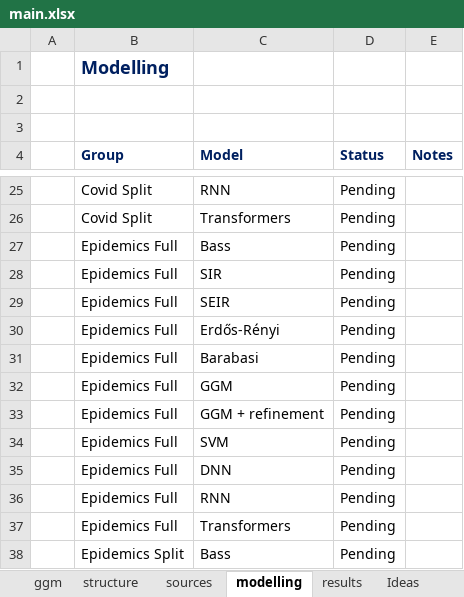
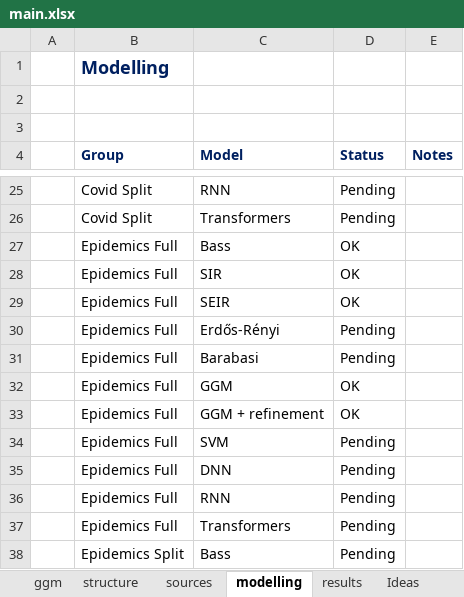
Before and after one commit to danielgvb/pandemic_modelling, an Excel workbook: administrative/main.xlsx, sheet modelling, drawn as a sheet; only a part is shown, gaps mark what is left out; values as stored, in another font and other column widths than the file's, no borders; the diff names each change by its address in the sheet, - before the commit and + after, or states it on an @@ line.

```diff
--- a/administrative/main.xlsx (sheet modelling)
+++ b/administrative/main.xlsx (sheet modelling)
-D27:D29 (Status): Pending
+D27:D29 (Status): OK
-D32:D33 (Status): Pending
+D32:D33 (Status): OK
```
Also changed, not shown: sheet results, 9 other files.
